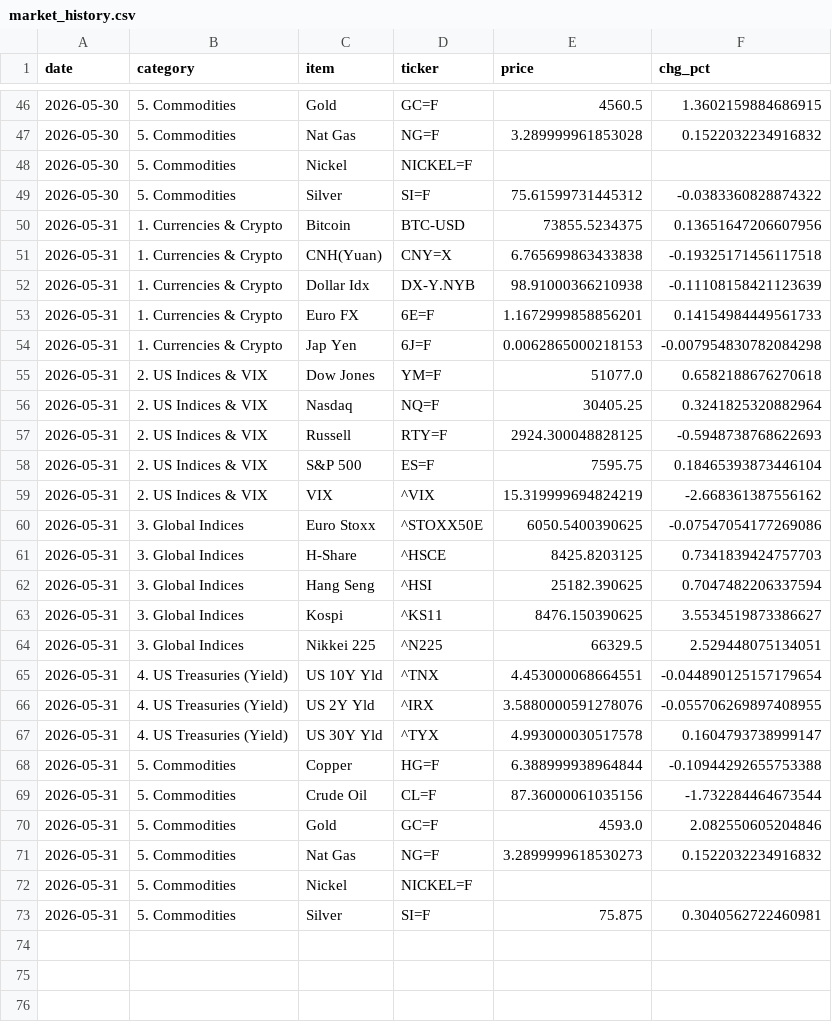
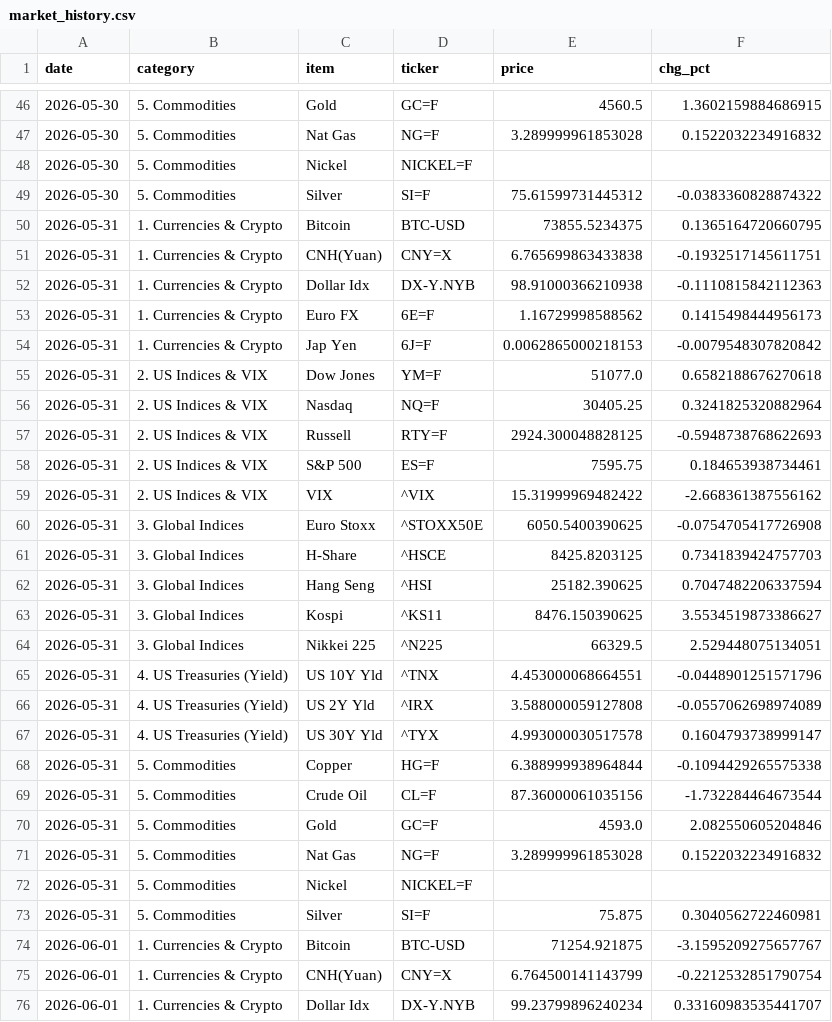
Before and after one commit to hyobot/niceweather, a CSV file: data/market_history.csv, drawn as a sheet; only a part is shown, gaps mark what is left out; the diff covers the shown part only.

Commit message:
Update market history

```diff
--- a/data/market_history.csv
+++ b/data/market_history.csv
@@ -49,7 +49,7 @@
 2026-05-30,5. Commodities,Silver,SI=F,75.61599731445312,-0.0383360828874322
-2026-05-31,1. Currencies & Crypto,Bitcoin,BTC-USD,73855.5234375,0.13651647206607956
-2026-05-31,1. Currencies & Crypto,CNH(Yuan),CNY=X,6.765699863433838,-0.19325171456117518
-2026-05-31,1. Currencies & Crypto,Dollar Idx,DX-Y.NYB,98.91000366210938,-0.11108158421123639
-2026-05-31,1. Currencies & Crypto,Euro FX,6E=F,1.1672999858856201,0.14154984449561733
-2026-05-31,1. Currencies & Crypto,Jap Yen,6J=F,0.0062865000218153,-0.007954830782084298
+2026-05-31,1. Currencies & Crypto,Bitcoin,BTC-USD,73855.5234375,0.1365164720660795
+2026-05-31,1. Currencies & Crypto,CNH(Yuan),CNY=X,6.765699863433838,-0.1932517145611751
+2026-05-31,1. Currencies & Crypto,Dollar Idx,DX-Y.NYB,98.91000366210938,-0.1110815842112363
+2026-05-31,1. Currencies & Crypto,Euro FX,6E=F,1.16729998588562,0.1415498444956173
+2026-05-31,1. Currencies & Crypto,Jap Yen,6J=F,0.0062865000218153,-0.0079548307820842
 2026-05-31,2. US Indices & VIX,Dow Jones,YM=F,51077.0,0.6582188676270618
@@ -57,5 +57,5 @@
 2026-05-31,2. US Indices & VIX,Russell,RTY=F,2924.300048828125,-0.5948738768622693
-2026-05-31,2. US Indices & VIX,S&P 500,ES=F,7595.75,0.18465393873446104
-2026-05-31,2. US Indices & VIX,VIX,^VIX,15.319999694824219,-2.668361387556162
-2026-05-31,3. Global Indices,Euro Stoxx,^STOXX50E,6050.5400390625,-0.07547054177269086
+2026-05-31,2. US Indices & VIX,S&P 500,ES=F,7595.75,0.184653938734461
+2026-05-31,2. US Indices & VIX,VIX,^VIX,15.31999969482422,-2.668361387556162
+2026-05-31,3. Global Indices,Euro Stoxx,^STOXX50E,6050.5400390625,-0.0754705417726908
 2026-05-31,3. Global Indices,H-Share,^HSCE,8425.8203125,0.7341839424757703
@@ -64,10 +64,13 @@
 2026-05-31,3. Global Indices,Nikkei 225,^N225,66329.5,2.529448075134051
-2026-05-31,4. US Treasuries (Yield),US 10Y Yld,^TNX,4.453000068664551,-0.044890125157179654
-2026-05-31,4. US Treasuries (Yield),US 2Y Yld,^IRX,3.5880000591278076,-0.055706269897408955
+2026-05-31,4. US Treasuries (Yield),US 10Y Yld,^TNX,4.453000068664551,-0.0448901251571796
+2026-05-31,4. US Treasuries (Yield),US 2Y Yld,^IRX,3.588000059127808,-0.0557062698974089
 2026-05-31,4. US Treasuries (Yield),US 30Y Yld,^TYX,4.993000030517578,0.1604793738999147
-2026-05-31,5. Commodities,Copper,HG=F,6.388999938964844,-0.10944292655753388
+2026-05-31,5. Commodities,Copper,HG=F,6.388999938964844,-0.1094429265575338
 2026-05-31,5. Commodities,Crude Oil,CL=F,87.36000061035156,-1.732284464673544
 2026-05-31,5. Commodities,Gold,GC=F,4593.0,2.082550605204846
-2026-05-31,5. Commodities,Nat Gas,NG=F,3.2899999618530273,0.1522032234916832
+2026-05-31,5. Commodities,Nat Gas,NG=F,3.289999961853028,0.1522032234916832
 2026-05-31,5. Commodities,Nickel,NICKEL=F,,
 2026-05-31,5. Commodities,Silver,SI=F,75.875,0.3040562722460981
+2026-06-01,1. Currencies & Crypto,Bitcoin,BTC-USD,71254.921875,-3.1595209275657767
+2026-06-01,1. Currencies & Crypto,CNH(Yuan),CNY=X,6.764500141143799,-0.2212532851790754
+2026-06-01,1. Currencies & Crypto,Dollar Idx,DX-Y.NYB,99.23799896240234,0.33160983535441707
```
Also changed, not shown: 21 added rows elsewhere in this file, data/dashboard_history.csv.
